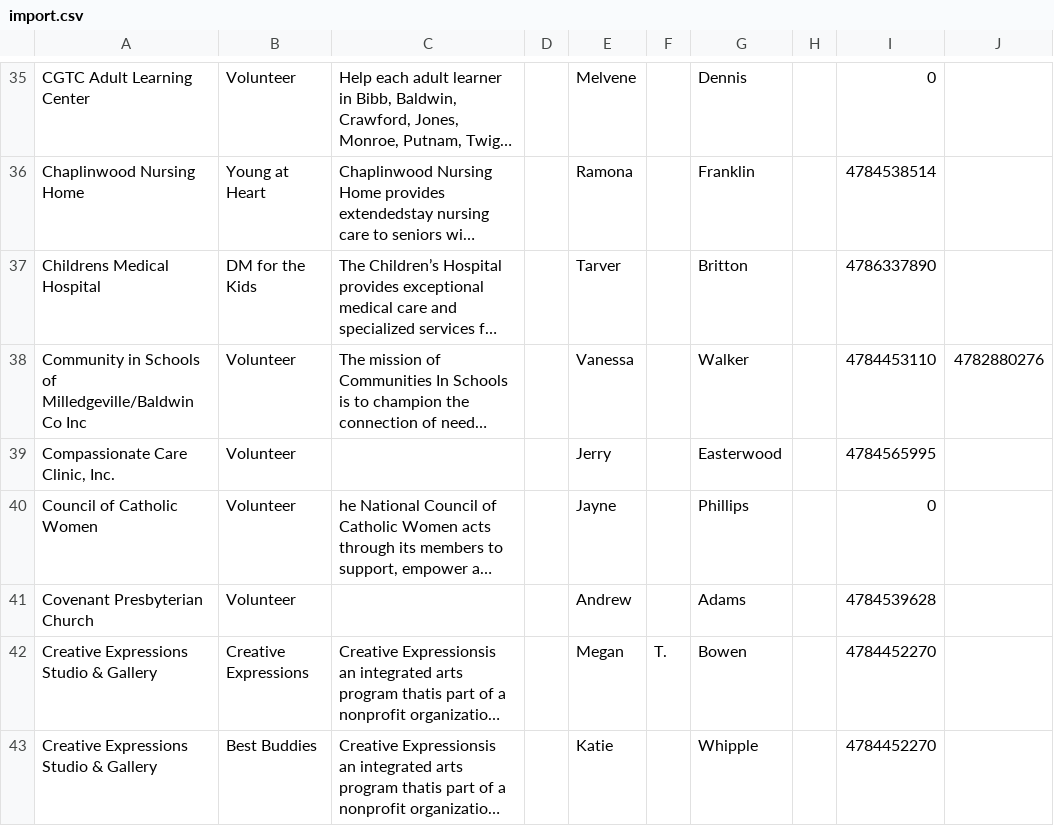
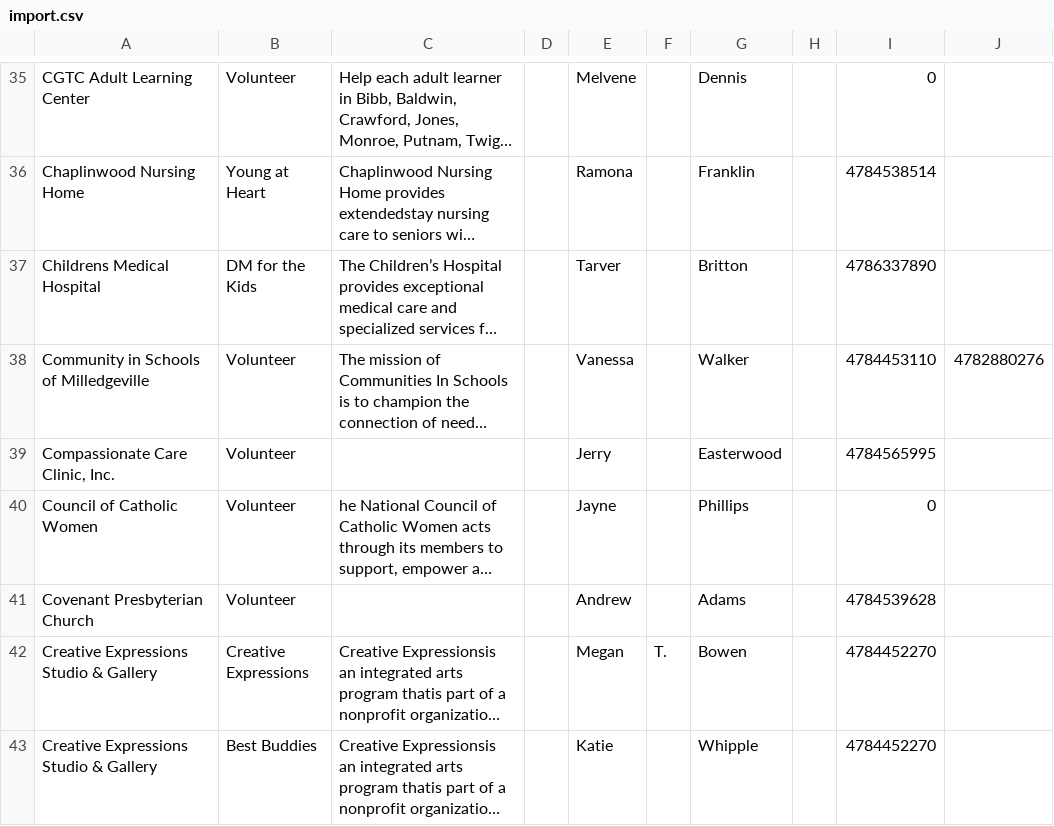
Before and after one commit to kgilmer90/GIVECenter, a CSV file: sql/import/import.csv, drawn as a sheet; only a part is shown, gaps mark what is left out; long unchanged cells end in …; the diff names each change by its address in the sheet, - before the commit and + after, or states it on an @@ line.

```diff
--- a/sql/import/import.csv
+++ b/sql/import/import.csv
-A38: Community in Schools of Milledgeville/Baldwin Co Inc
+A38: Community in Schools of Milledgeville
```
Also changed, not shown: 14 other files.
